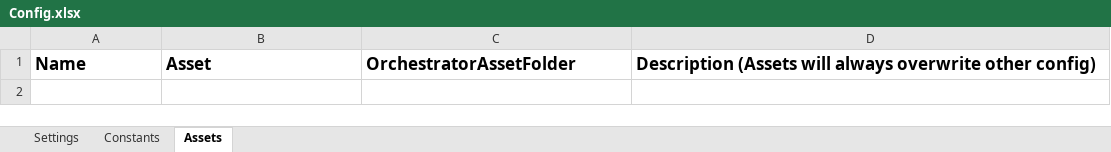
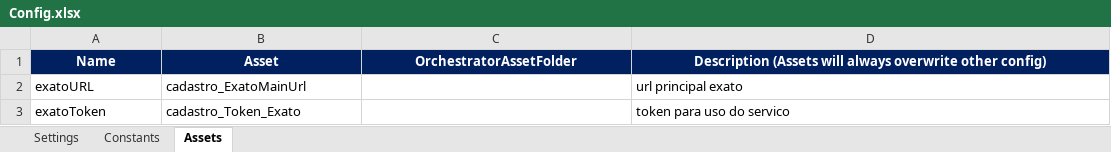
Before and after one commit to gobi-consulting/ConsultarCadastro, an Excel workbook: Data/Config.xlsx, sheet Assets, drawn as a sheet; values as stored, in another font and other column widths than the file's, no borders; the diff names each change by its address in the sheet, - before the commit and + after, or states it on an @@ line.

```diff
--- a/Data/Config.xlsx (sheet Assets)
+++ b/Data/Config.xlsx (sheet Assets)
@@ A1:D1 fill: none → #002060, text colour: black → #FFFFFF, text size: smaller, alignment: left → center @@
+row 2: exatoURL | cadastro_ExatoMainUrl |  | url principal exato
+row 3: exatoToken | cadastro_Token_Exato |  | token para uso do servico
```
Also changed, not shown: sheet Settings, 16 other files.
